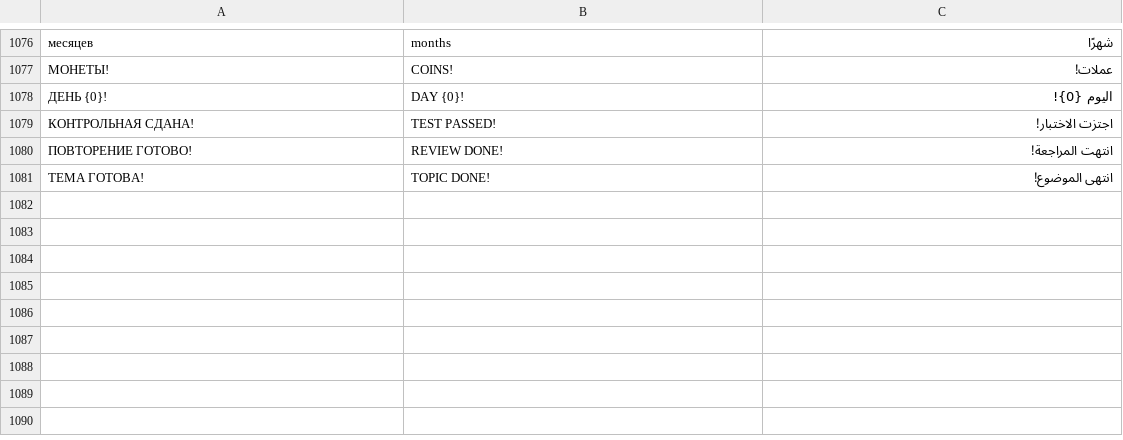
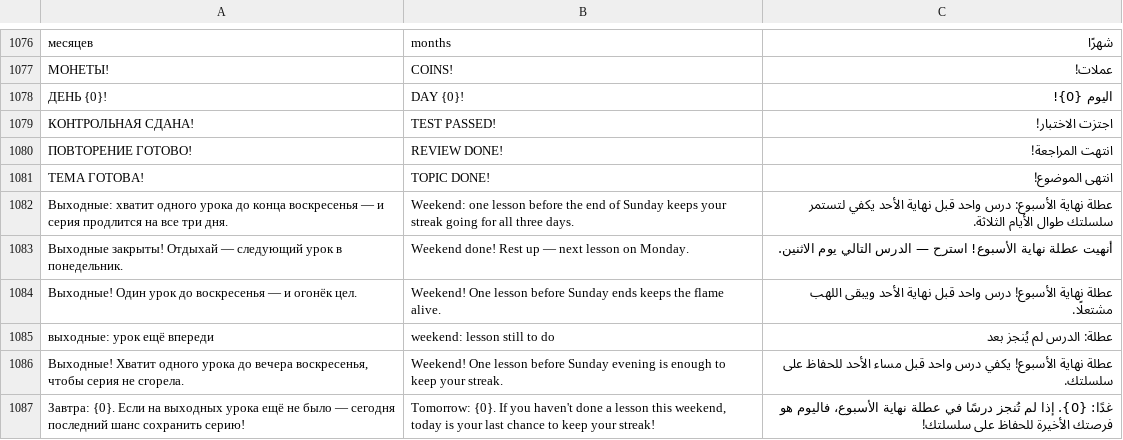
Before and after one commit to Misha1644/kami-app, a TSV file: content/i18n/ui.tsv, drawn as a sheet; only a part is shown, gaps mark what is left out; the diff names each change by its address in the sheet, - before the commit and + after, or states it on an @@ line.

```diff
--- a/content/i18n/ui.tsv
+++ b/content/i18n/ui.tsv
+row 1082: Выходные: хватит одного урока до конца воскресенья — и серия продлится на все три дня. | Weekend: one lesson before the end of Sunday keeps your streak going for all three days. | عطلة نهاية الأسبوع: درس واحد قبل نهاية الأحد يكفي لتستمر سلسلتك طوال الأيام الثلاثة.
+row 1083: Выходные закрыты! Отдыхай — следующий урок в понедельник. | Weekend done! Rest up — next lesson on Monday. | أنهيت عطلة نهاية الأسبوع! استرح — الدرس التالي يوم الاثنين.
+row 1084: Выходные! Один урок до воскресенья — и огонёк цел. | Weekend! One lesson before Sunday ends keeps the flame alive. | عطلة نهاية الأسبوع! درس واحد قبل نهاية الأحد ويبقى اللهب مشتعلًا.
+row 1085: выходные: урок ещё впереди | weekend: lesson still to do | عطلة: الدرس لم يُنجز بعد
+row 1086: Выходные! Хватит одного урока до вечера воскресенья, чтобы серия не сгорела. | Weekend! One lesson before Sunday evening is enough to keep your streak. | عطلة نهاية الأسبوع! يكفي درس واحد قبل مساء الأحد للحفاظ على سلسلتك.
+row 1087: Завтра: {0}. Если на выходных урока ещё не было — сегодня последний шанс сохранить серию! | Tomorrow: {0}. If you haven't done a lesson this weekend, today is your last chance to keep your streak! | غدًا: {0}. إذا لم تُنجز درسًا في عطلة نهاية الأسبوع، فاليوم هو فرصتك الأخيرة للحفاظ على سلسلتك!
```
Also changed, not shown: 5 other files.
